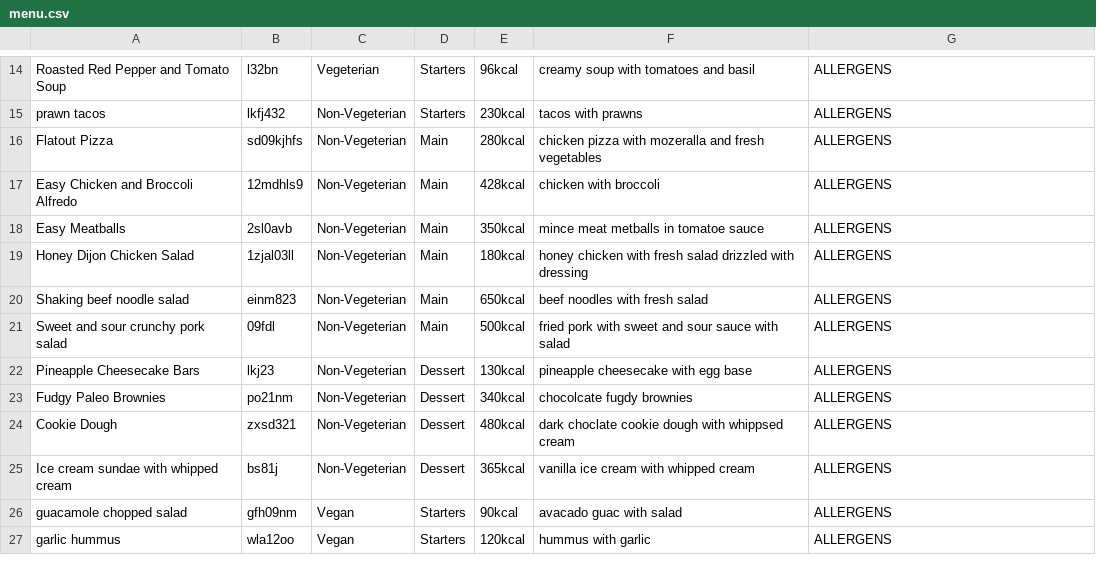
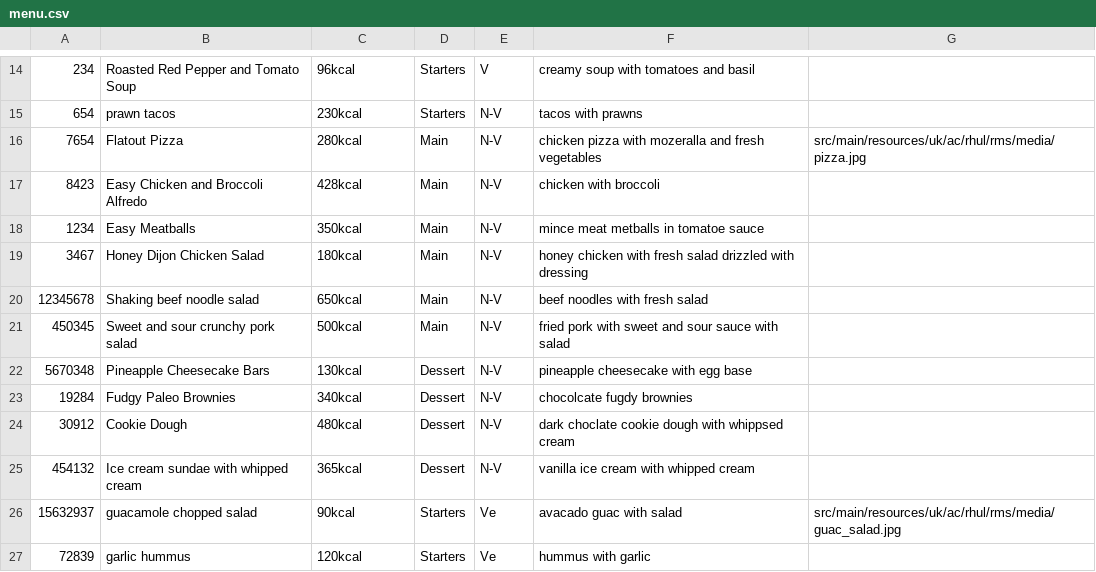
Before and after one commit to Rizwan-B/Restaurant-Management-System, a CSV file: src/main/resources/uk/ac/rhul/rms/menu.csv, drawn as a sheet; only a part is shown, gaps mark what is left out; removed rows and columns are numbered as before the commit, all else as after; the diff covers the shown part only; the diff names each change by its address in the sheet, - before the commit and + after, or states it on an @@ line.

Commit message:
Adding a media folder to store images and adding the image location to database

```diff
--- a/src/main/resources/uk/ac/rhul/rms/menu.csv
+++ b/src/main/resources/uk/ac/rhul/rms/menu.csv
+column A, rows 14-27: 234 | 654 | 7654 | 8423 | 1234 | 3467 | 12345678 | 450345 | 5670348 | 19284 | 30912 | 454132 | 15632937 | 72839
-column B, rows 14-27: l32bn | lkfj432 | sd09kjhfs | 12mdhls9 | 2sl0avb | 1zjal03ll | einm823 | 09fdl | lkj23 | po21nm | zxsd321 | bs81j | gfh09nm | wla12oo
-C14: Vegeterian
+C14: 96kcal
-E14: 96kcal
+E14: V
-G14:G15: ALLERGENS
+G14:G15: (empty)
-C15: Non-Vegeterian
+C15: 230kcal
-E15: 230kcal
+E15: N-V
-C16: Non-Vegeterian
+C16: 280kcal
-E16: 280kcal
+E16: N-V
-G16: ALLERGENS
+G16: src/main/resources/uk/ac/rhul/rms/media/pizza.jpg
-C17: Non-Vegeterian
+C17: 428kcal
-E17: 428kcal
+E17: N-V
-G17:G25: ALLERGENS
+G17:G25: (empty)
-C18: Non-Vegeterian
+C18: 350kcal
-E18: 350kcal
+E18: N-V
-C19: Non-Vegeterian
+C19: 180kcal
-E19: 180kcal
+E19: N-V
-C20: Non-Vegeterian
+C20: 650kcal
-E20: 650kcal
+E20: N-V
-C21: Non-Vegeterian
+C21: 500kcal
-E21: 500kcal
+E21: N-V
-C22: Non-Vegeterian
+C22: 130kcal
-E22: 130kcal
+E22: N-V
-C23: Non-Vegeterian
+C23: 340kcal
-E23: 340kcal
+E23: N-V
-C24: Non-Vegeterian
+C24: 480kcal
-E24: 480kcal
+E24: N-V
-C25: Non-Vegeterian
+C25: 365kcal
-E25: 365kcal
+E25: N-V
-C26: Vegan
+C26: 90kcal
-E26: 90kcal
+E26: Ve
-G26: ALLERGENS
+G26: src/main/resources/uk/ac/rhul/rms/media/guac_salad.jpg
-C27: Vegan
+C27: 120kcal
-E27: 120kcal
+E27: Ve
-G27: ALLERGENS
+G27: (empty)
```
Also changed, not shown: 66 edited cells elsewhere in this file, 8 other files.
